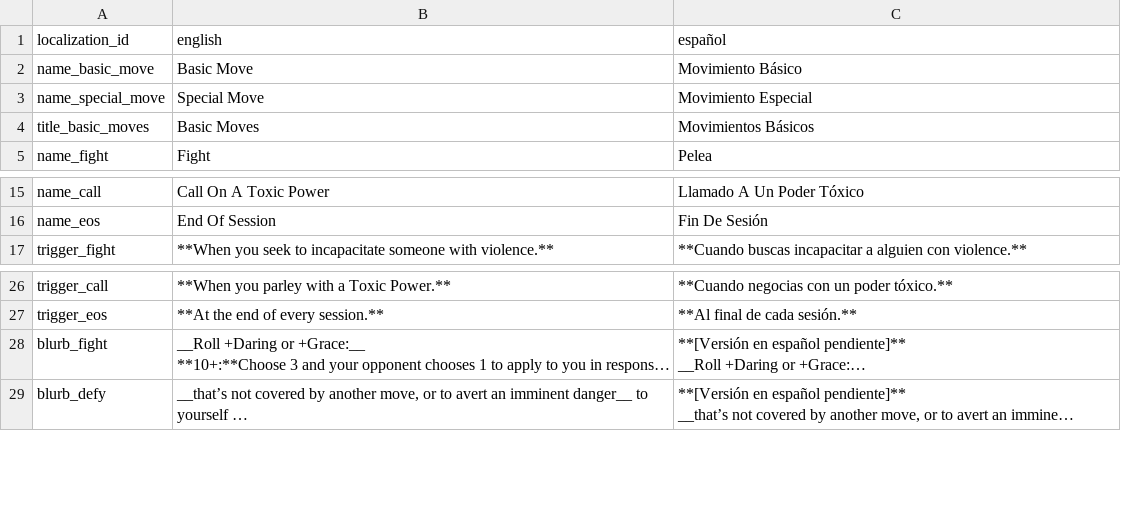
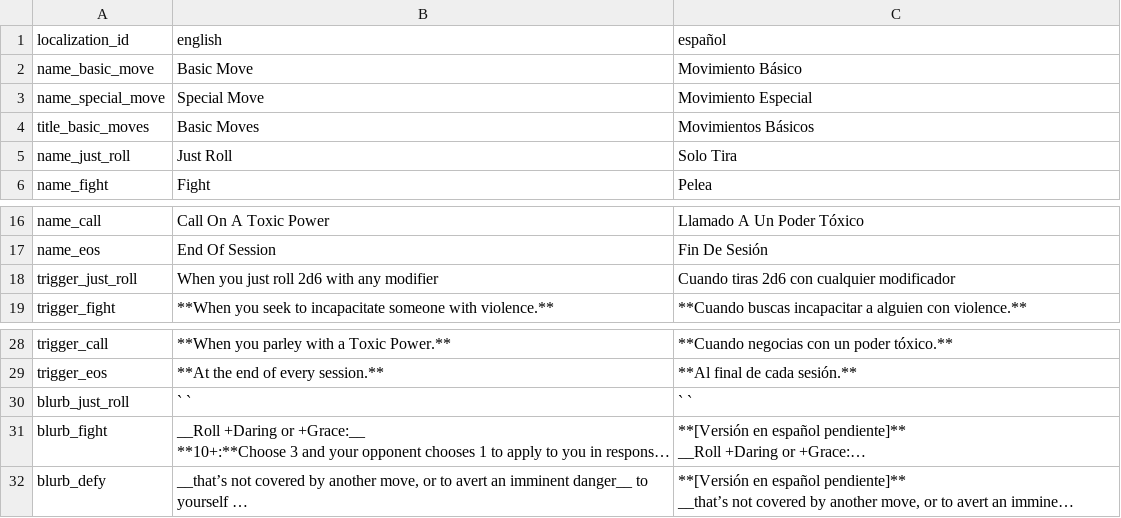
Before and after one commit to NightingaleA/ThirstySwordDiscordBot, a CSV file: ThirstySword/Localization/Base/localization_moves.csv, drawn as a sheet; only a part is shown, gaps mark what is left out; long unchanged cells end in …; the diff names each change by its address in the sheet, - before the commit and + after, or states it on an @@ line.

Commit message:
Added simple roll basic move

```diff
--- a/ThirstySword/Localization/Base/localization_moves.csv
+++ b/ThirstySword/Localization/Base/localization_moves.csv
+row 5: name_just_roll | Just Roll | Solo Tira
+row 18: trigger_just_roll | When you just roll 2d6 with any modifier | Cuando tiras 2d6 con cualquier modificador
+row 30: blurb_just_roll | ` ` | ` `
```
Also changed, not shown: ThirstySword/Data/data_commands.csv, ThirstySword/Data/data_moves.csv, 3 other files.
